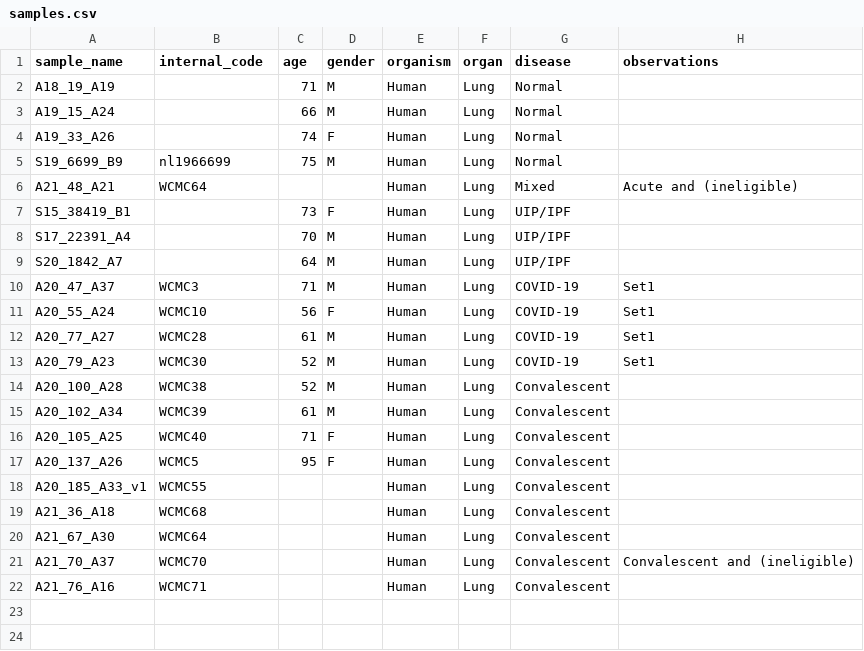
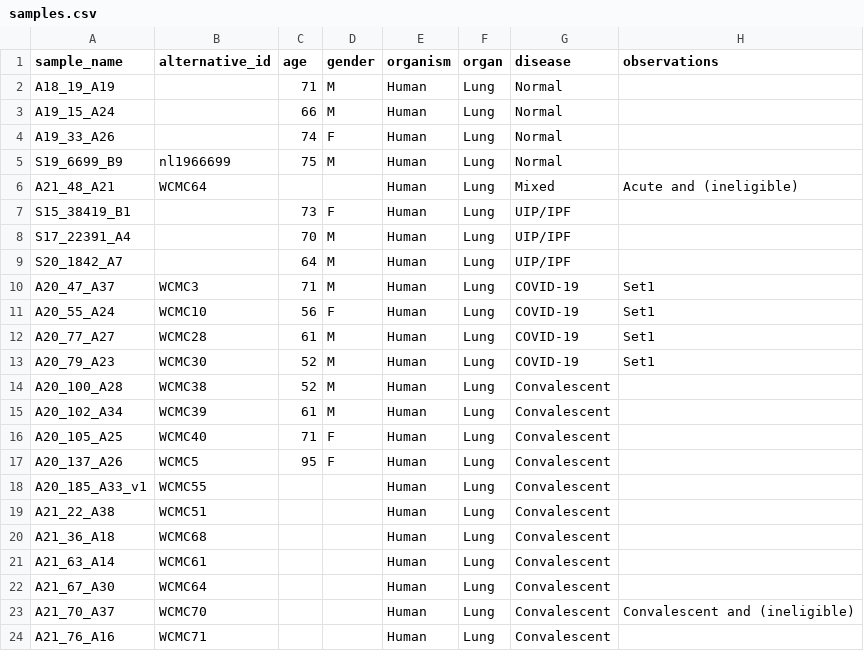
Before and after one commit to ElementoLab/post-covid-imc, a CSV file: metadata/samples.csv, drawn as a sheet.

Commit message:
add more samples, final

```diff
--- a/metadata/samples.csv
+++ b/metadata/samples.csv
@@ -1,2 +1,2 @@
-sample_name,internal_code,age,gender,organism,organ,disease,observations
+sample_name,alternative_id,age,gender,organism,organ,disease,observations
 A18_19_A19,,71,M,Human,Lung,Normal,
@@ -18,3 +18,5 @@ A20_137_A26,WCMC5,95,F,Human,Lung,Convalescent,
 A20_185_A33_v1,WCMC55,,,Human,Lung,Convalescent,
+A21_22_A38,WCMC51,,,Human,Lung,Convalescent,
 A21_36_A18,WCMC68,,,Human,Lung,Convalescent,
+A21_63_A14,WCMC61,,,Human,Lung,Convalescent,
 A21_67_A30,WCMC64,,,Human,Lung,Convalescent,
```
Also changed, not shown: 1 other file.
